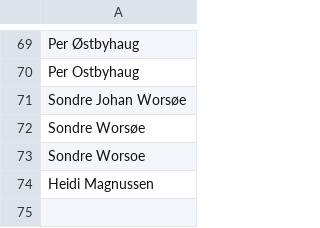
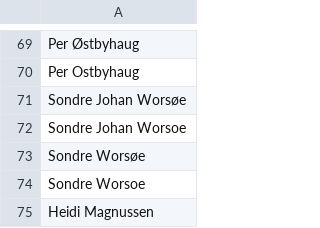
Before and after one commit to areeriks1/Test, a CSV file: styrret.csv, drawn as a sheet; only a part is shown, gaps mark what is left out; the diff names each change by its address in the sheet, - before the commit and + after, or states it on an @@ line.

Commit message:
Update styrret.csv

```diff
--- a/styrret.csv
+++ b/styrret.csv
+row 72: Sondre Johan Worsoe
```
